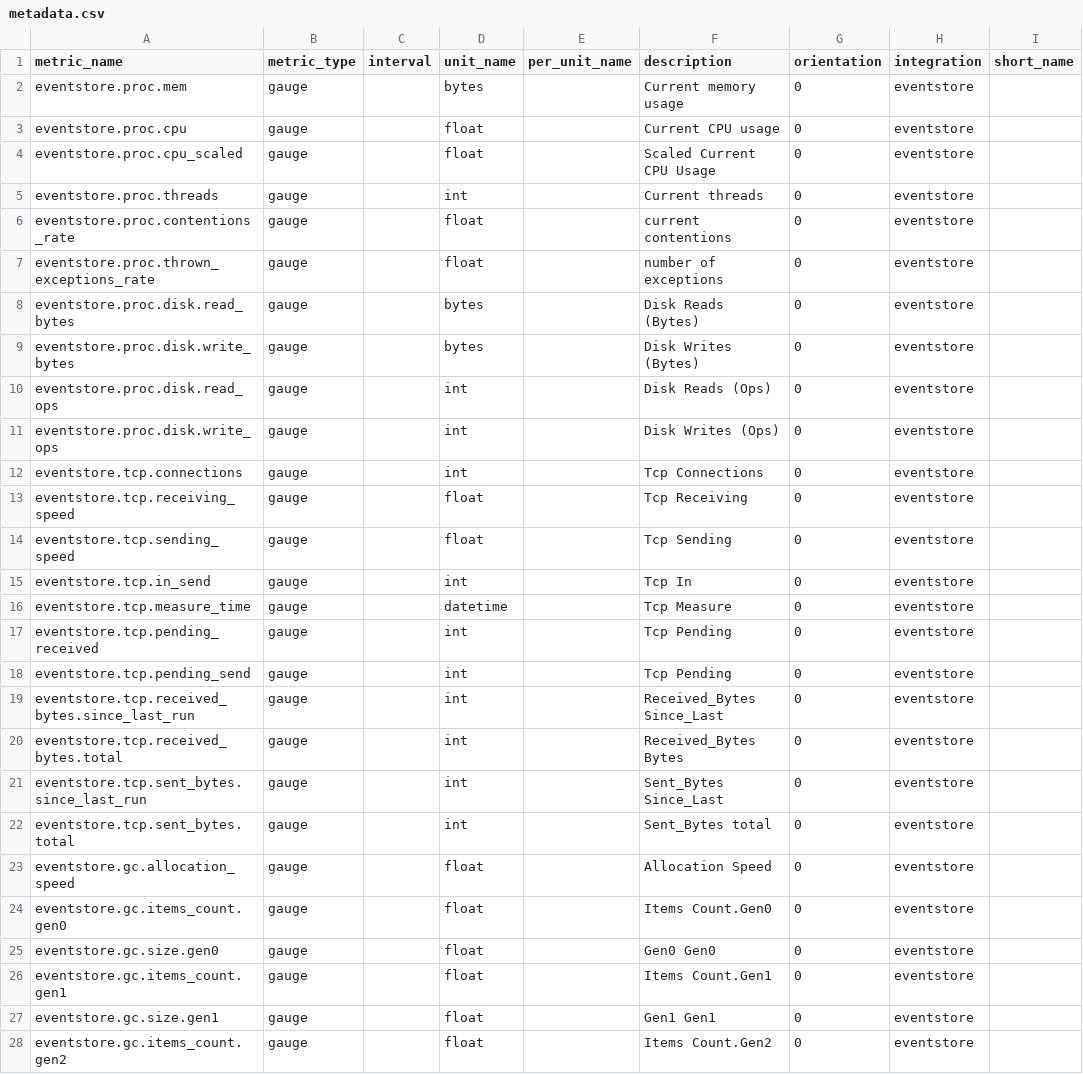
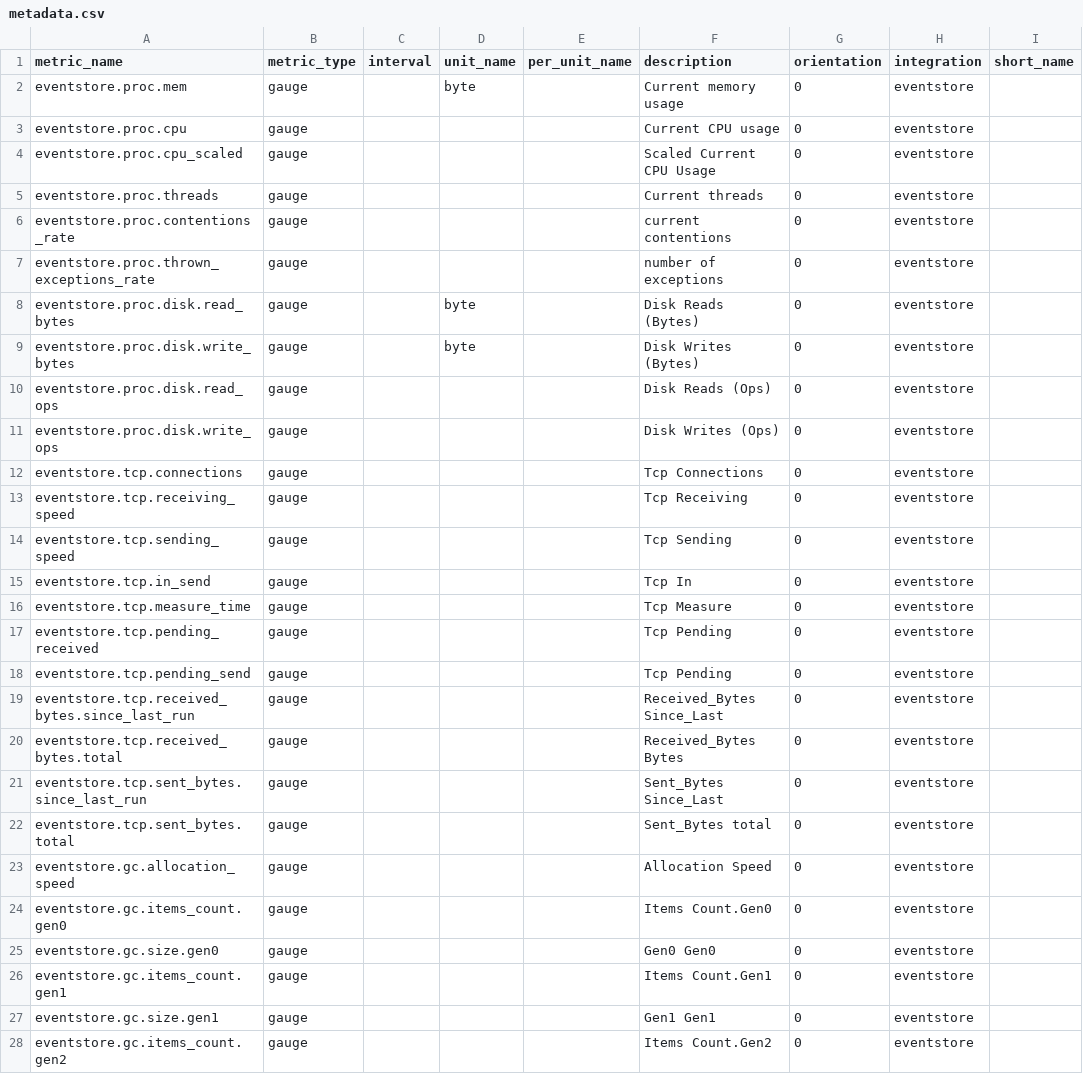
Before and after one commit to DataDog/integrations-extras, a CSV file: eventstore/metadata.csv, drawn as a sheet; only a part is shown; the diff covers the shown part only.

Commit message:
fix metadata

```diff
--- a/eventstore/metadata.csv
+++ b/eventstore/metadata.csv
@@ -1,28 +1,28 @@
 metric_name,metric_type,interval,unit_name,per_unit_name,description,orientation,integration,short_name
-eventstore.proc.mem,gauge,,bytes,,Current memory usage,0,eventstore,
-eventstore.proc.cpu,gauge,,float,,Current CPU usage,0,eventstore,
-eventstore.proc.cpu_scaled,gauge,,float,,Scaled Current CPU Usage,0,eventstore,
-eventstore.proc.threads,gauge,,int,,Current threads,0,eventstore,
-eventstore.proc.contentions_rate,gauge,,float,,current contentions,0,eventstore,
-eventstore.proc.thrown_exceptions_rate,gauge,,float,,number of exceptions,0,eventstore,
-eventstore.proc.disk.read_bytes,gauge,,bytes,,Disk Reads (Bytes),0,eventstore,
-eventstore.proc.disk.write_bytes,gauge,,bytes,,Disk Writes (Bytes),0,eventstore,
-eventstore.proc.disk.read_ops,gauge,,int,,Disk Reads (Ops),0,eventstore,
-eventstore.proc.disk.write_ops,gauge,,int,,Disk Writes (Ops),0,eventstore,
-eventstore.tcp.connections,gauge,,int,,Tcp Connections,0,eventstore,
-eventstore.tcp.receiving_speed,gauge,,float,,Tcp Receiving,0,eventstore,
-eventstore.tcp.sending_speed,gauge,,float,,Tcp Sending,0,eventstore,
-eventstore.tcp.in_send,gauge,,int,,Tcp In,0,eventstore,
-eventstore.tcp.measure_time,gauge,,datetime,,Tcp Measure,0,eventstore,
-eventstore.tcp.pending_received,gauge,,int,,Tcp Pending,0,eventstore,
-eventstore.tcp.pending_send,gauge,,int,,Tcp Pending,0,eventstore,
-eventstore.tcp.received_bytes.since_last_run,gauge,,int,,Received_Bytes Since_Last,0,eventstore,
-eventstore.tcp.received_bytes.total,gauge,,int,,Received_Bytes Bytes,0,eventstore,
-eventstore.tcp.sent_bytes.since_last_run,gauge,,int,,Sent_Bytes Since_Last,0,eventstore,
-eventstore.tcp.sent_bytes.total,gauge,,int,,Sent_Bytes total,0,eventstore,
-eventstore.gc.allocation_speed,gauge,,float,,Allocation Speed,0,eventstore,
-eventstore.gc.items_count.gen0,gauge,,float,,Items Count.Gen0,0,eventstore,
-eventstore.gc.size.gen0,gauge,,float,,Gen0 Gen0,0,eventstore,
-eventstore.gc.items_count.gen1,gauge,,float,,Items Count.Gen1,0,eventstore,
-eventstore.gc.size.gen1,gauge,,float,,Gen1 Gen1,0,eventstore,
-eventstore.gc.items_count.gen2,gauge,,float,,Items Count.Gen2,0,eventstore,
+eventstore.proc.mem,gauge,,byte,,Current memory usage,0,eventstore,
+eventstore.proc.cpu,gauge,,,,Current CPU usage,0,eventstore,
+eventstore.proc.cpu_scaled,gauge,,,,Scaled Current CPU Usage,0,eventstore,
+eventstore.proc.threads,gauge,,,,Current threads,0,eventstore,
+eventstore.proc.contentions_rate,gauge,,,,current contentions,0,eventstore,
+eventstore.proc.thrown_exceptions_rate,gauge,,,,number of exceptions,0,eventstore,
+eventstore.proc.disk.read_bytes,gauge,,byte,,Disk Reads (Bytes),0,eventstore,
+eventstore.proc.disk.write_bytes,gauge,,byte,,Disk Writes (Bytes),0,eventstore,
+eventstore.proc.disk.read_ops,gauge,,,,Disk Reads (Ops),0,eventstore,
+eventstore.proc.disk.write_ops,gauge,,,,Disk Writes (Ops),0,eventstore,
+eventstore.tcp.connections,gauge,,,,Tcp Connections,0,eventstore,
+eventstore.tcp.receiving_speed,gauge,,,,Tcp Receiving,0,eventstore,
+eventstore.tcp.sending_speed,gauge,,,,Tcp Sending,0,eventstore,
+eventstore.tcp.in_send,gauge,,,,Tcp In,0,eventstore,
+eventstore.tcp.measure_time,gauge,,,,Tcp Measure,0,eventstore,
+eventstore.tcp.pending_received,gauge,,,,Tcp Pending,0,eventstore,
+eventstore.tcp.pending_send,gauge,,,,Tcp Pending,0,eventstore,
+eventstore.tcp.received_bytes.since_last_run,gauge,,,,Received_Bytes Since_Last,0,eventstore,
+eventstore.tcp.received_bytes.total,gauge,,,,Received_Bytes Bytes,0,eventstore,
+eventstore.tcp.sent_bytes.since_last_run,gauge,,,,Sent_Bytes Since_Last,0,eventstore,
+eventstore.tcp.sent_bytes.total,gauge,,,,Sent_Bytes total,0,eventstore,
+eventstore.gc.allocation_speed,gauge,,,,Allocation Speed,0,eventstore,
+eventstore.gc.items_count.gen0,gauge,,,,Items Count.Gen0,0,eventstore,
+eventstore.gc.size.gen0,gauge,,,,Gen0 Gen0,0,eventstore,
+eventstore.gc.items_count.gen1,gauge,,,,Items Count.Gen1,0,eventstore,
+eventstore.gc.size.gen1,gauge,,,,Gen1 Gen1,0,eventstore,
+eventstore.gc.items_count.gen2,gauge,,,,Items Count.Gen2,0,eventstore,
```
Also changed, not shown: 31 edited cells elsewhere in this file, 1 other file.
